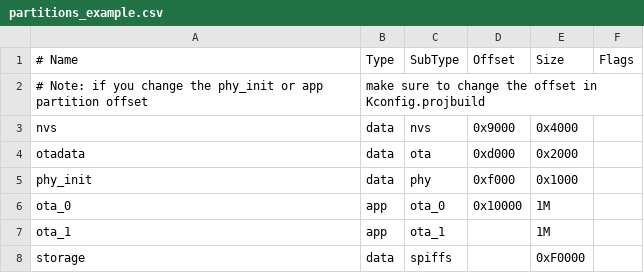
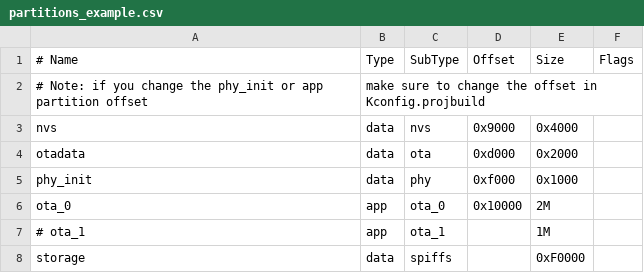
Before and after one commit to ppisljar/esp32ctrl, a CSV file: partitions_example.csv, drawn as a sheet.

```diff
--- a/partitions_example.csv
+++ b/partitions_example.csv
@@ -5,4 +5,4 @@ otadata,  data, ota,     0xd000,  0x2000
 phy_init, data, phy,     0xf000,  0x1000,
-ota_0,    app,  ota_0,   0x10000, 1M,
-ota_1,    app,  ota_1,   ,        1M
+ota_0,    app,  ota_0,   0x10000, 2M,
+# ota_1,    app,  ota_1,   ,        1M
 storage,  data, spiffs,  ,        0xF0000,
```
Also changed, not shown: 28 other files.
